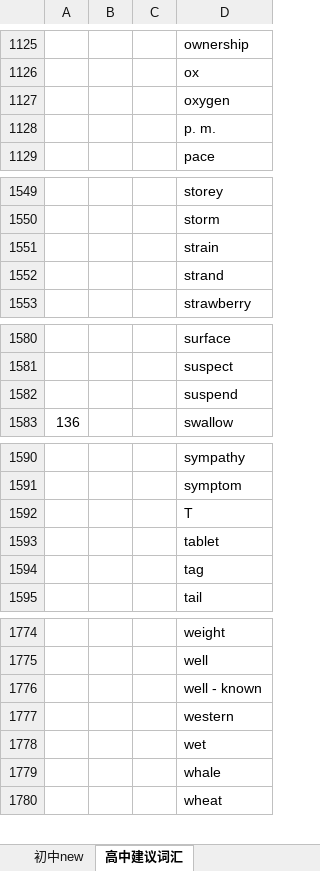
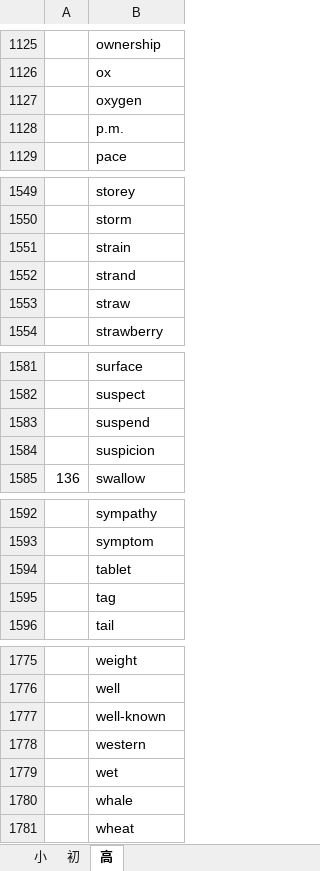
Before and after one commit to whatofit/LevelWordWithFreq, an Excel workbook: src/main/resources/200611171430_上海市中小学英语课程标准（征求意见稿）.xlsx, sheet 高, drawn as a sheet; only a part is shown, gaps mark what is left out; values as stored, in another font and other column widths than the file's, no borders; removed rows and columns are numbered as before the commit, all else as after; the diff covers the shown part only; the diff names each change by its address in the sheet, - before the commit and + after, or states it on an @@ line.

```diff
--- a/src/main/resources/200611171430_上海市中小学英语课程标准（征求意见稿）.xlsx (sheet 高)
+++ b/src/main/resources/200611171430_上海市中小学英语课程标准（征求意见稿）.xlsx (sheet 高)
-sheet tab: 初中new
+sheet tab: 初
-sheet tab: 高中建议词汇
+sheet tab: 高
+sheet tab: 小
-column B, empty
-column C, empty
-B1128: p. m.
+B1128: p.m.
+row 1553:  | straw
+row 1584:  | suspicion
-row 1592:  |  |  | T
-B1777: well - known
+B1777: well-known
```
Also changed, not shown: 3 added rows, 3 removed rows and 1 edited cell elsewhere in this sheet, sheet 初.
